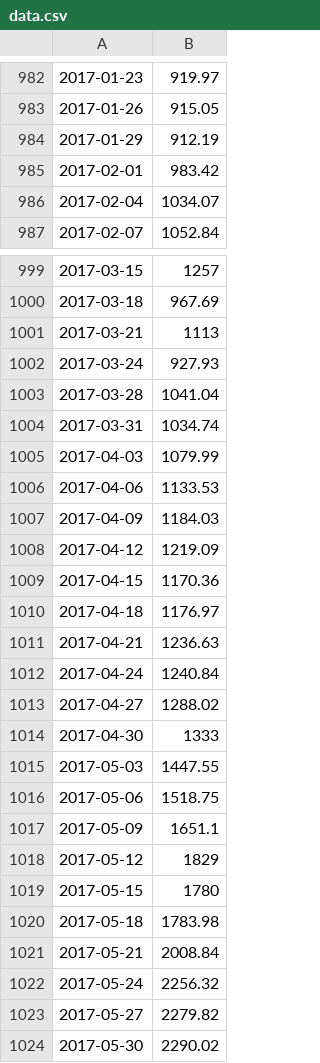
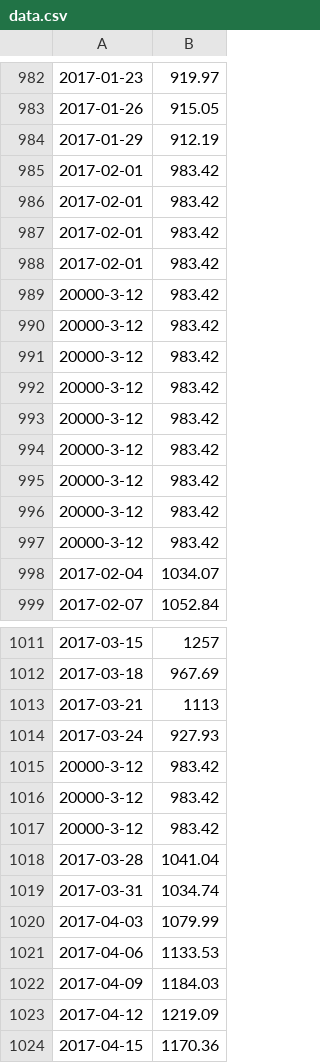
Before and after one commit to NachoDonaire/CPP_Modules, a CSV file: cpp_09/ex00/data.csv, drawn as a sheet; only a part is shown, gaps mark what is left out; the shorter side is filled out with more unchanged rows.

```diff
--- a/cpp_09/ex00/data.csv
+++ b/cpp_09/ex00/data.csv
@@ -985,2 +985,14 @@
 2017-02-01|983.42
+2017-02-01|983.42
+2017-02-01|983.42
+2017-02-01|983.42
+20000-3-12|983.42
+20000-3-12|983.42
+20000-3-12|983.42
+20000-3-12|983.42
+20000-3-12|983.42
+20000-3-12|983.42
+20000-3-12|983.42
+20000-3-12|983.42
+20000-3-12|983.42
 2017-02-04|1034.07
@@ -1002,2 +1014,5 @@
 2017-03-24|927.93
+20000-3-12|983.42
+20000-3-12|983.42
+20000-3-12|983.42
 2017-03-28|1041.04
```
Also changed, not shown: 3 other files.
